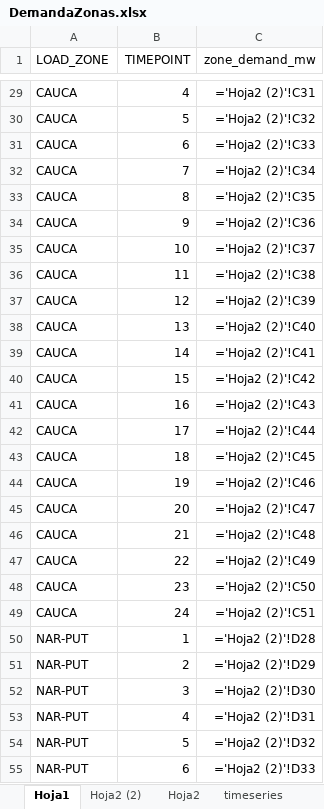
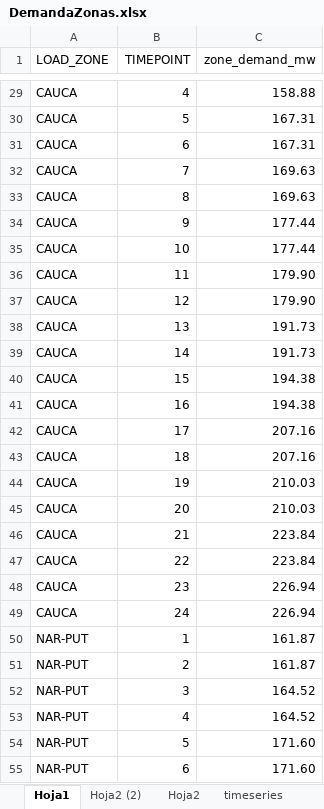
Before and after one commit to juannico007/switch_colombia, an Excel workbook: Demanda python/DemandaZonas.xlsx, sheet Hoja1, drawn as a sheet; only a part is shown, gaps mark what is left out; values as stored, in another font and other column widths than the file's, no borders; formulas without a stored value are shown as written; the diff covers the shown part only; the diff names each change by its address in the sheet, - before the commit and + after, or states it on an @@ line.

```diff
--- a/Demanda python/DemandaZonas.xlsx (sheet Hoja1)
+++ b/Demanda python/DemandaZonas.xlsx (sheet Hoja1)
-C29 (zone_demand_mw): ='Hoja2 (2)'!C31
+C29 (zone_demand_mw): 158.88
-C30 (zone_demand_mw): ='Hoja2 (2)'!C32
+C30 (zone_demand_mw): 167.31
-C31 (zone_demand_mw): ='Hoja2 (2)'!C33
+C31 (zone_demand_mw): 167.31
-C32 (zone_demand_mw): ='Hoja2 (2)'!C34
+C32 (zone_demand_mw): 169.63
-C33 (zone_demand_mw): ='Hoja2 (2)'!C35
+C33 (zone_demand_mw): 169.63
-C34 (zone_demand_mw): ='Hoja2 (2)'!C36
+C34 (zone_demand_mw): 177.44
-C35 (zone_demand_mw): ='Hoja2 (2)'!C37
+C35 (zone_demand_mw): 177.44
-C36 (zone_demand_mw): ='Hoja2 (2)'!C38
+C36 (zone_demand_mw): 179.90
-C37 (zone_demand_mw): ='Hoja2 (2)'!C39
+C37 (zone_demand_mw): 179.90
-C38 (zone_demand_mw): ='Hoja2 (2)'!C40
+C38 (zone_demand_mw): 191.73
-C39 (zone_demand_mw): ='Hoja2 (2)'!C41
+C39 (zone_demand_mw): 191.73
-C40 (zone_demand_mw): ='Hoja2 (2)'!C42
+C40 (zone_demand_mw): 194.38
-C41 (zone_demand_mw): ='Hoja2 (2)'!C43
+C41 (zone_demand_mw): 194.38
-C42 (zone_demand_mw): ='Hoja2 (2)'!C44
+C42 (zone_demand_mw): 207.16
-C43 (zone_demand_mw): ='Hoja2 (2)'!C45
+C43 (zone_demand_mw): 207.16
-C44 (zone_demand_mw): ='Hoja2 (2)'!C46
+C44 (zone_demand_mw): 210.03
-C45 (zone_demand_mw): ='Hoja2 (2)'!C47
+C45 (zone_demand_mw): 210.03
-C46 (zone_demand_mw): ='Hoja2 (2)'!C48
+C46 (zone_demand_mw): 223.84
-C47 (zone_demand_mw): ='Hoja2 (2)'!C49
+C47 (zone_demand_mw): 223.84
-C48 (zone_demand_mw): ='Hoja2 (2)'!C50
+C48 (zone_demand_mw): 226.94
-C49 (zone_demand_mw): ='Hoja2 (2)'!C51
+C49 (zone_demand_mw): 226.94
-C50 (zone_demand_mw): ='Hoja2 (2)'!D28
+C50 (zone_demand_mw): 161.87
-C51 (zone_demand_mw): ='Hoja2 (2)'!D29
+C51 (zone_demand_mw): 161.87
-C52 (zone_demand_mw): ='Hoja2 (2)'!D30
+C52 (zone_demand_mw): 164.52
-C53 (zone_demand_mw): ='Hoja2 (2)'!D31
+C53 (zone_demand_mw): 164.52
-C54 (zone_demand_mw): ='Hoja2 (2)'!D32
+C54 (zone_demand_mw): 171.60
-C55 (zone_demand_mw): ='Hoja2 (2)'!D33
+C55 (zone_demand_mw): 171.60
```
Also changed, not shown: 333 edited cells elsewhere in this sheet, sheet Hoja2 (2), sheet timepoints, 6 other files.
